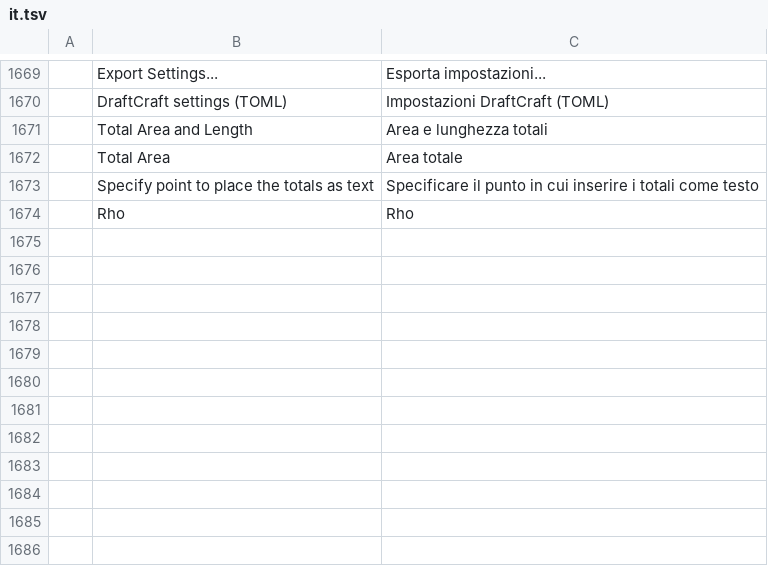
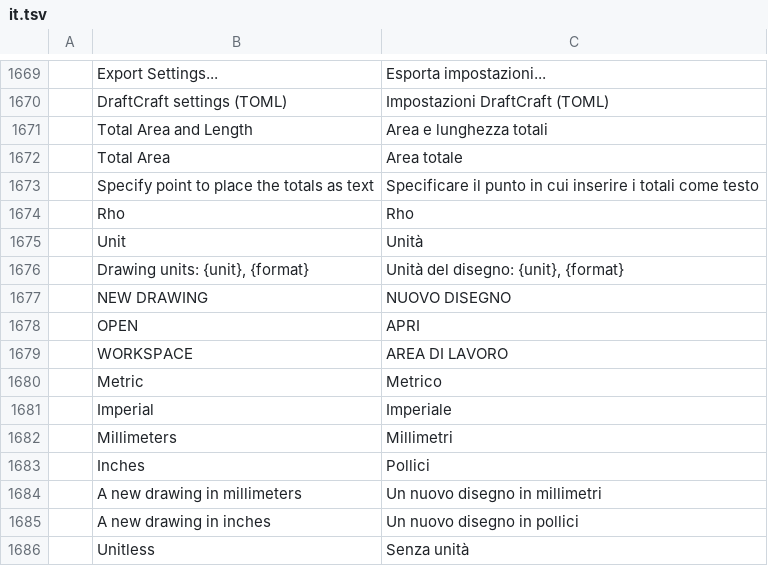
Before and after one commit to Alan-Currall/DraftCraft, a TSV file: crates/ui-egui/src/i18n/it.tsv, drawn as a sheet; only a part is shown, gaps mark what is left out; the diff names each change by its address in the sheet, - before the commit and + after, or states it on an @@ line.

```diff
--- a/crates/ui-egui/src/i18n/it.tsv
+++ b/crates/ui-egui/src/i18n/it.tsv
+row 1675:  | Unit | Unità
+row 1676:  | Drawing units: {unit}, {format} | Unità del disegno: {unit}, {format}
+row 1677:  | NEW DRAWING | NUOVO DISEGNO
+row 1678:  | OPEN | APRI
+row 1679:  | WORKSPACE | AREA DI LAVORO
+row 1680:  | Metric | Metrico
+row 1681:  | Imperial | Imperiale
+row 1682:  | Millimeters | Millimetri
+row 1683:  | Inches | Pollici
+row 1684:  | A new drawing in millimeters | Un nuovo disegno in millimetri
+row 1685:  | A new drawing in inches | Un nuovo disegno in pollici
+row 1686:  | Unitless | Senza unità
```
Also changed, not shown: 10 other files.
